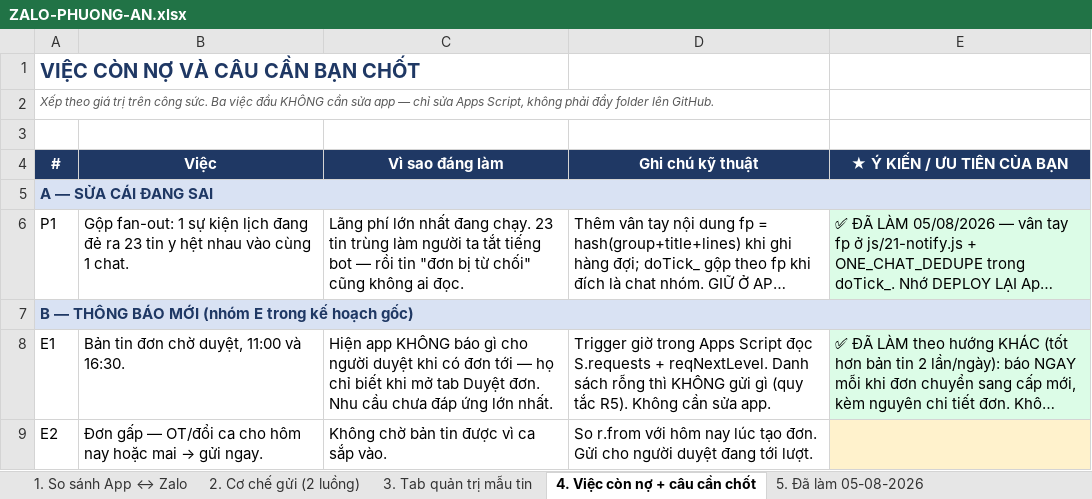
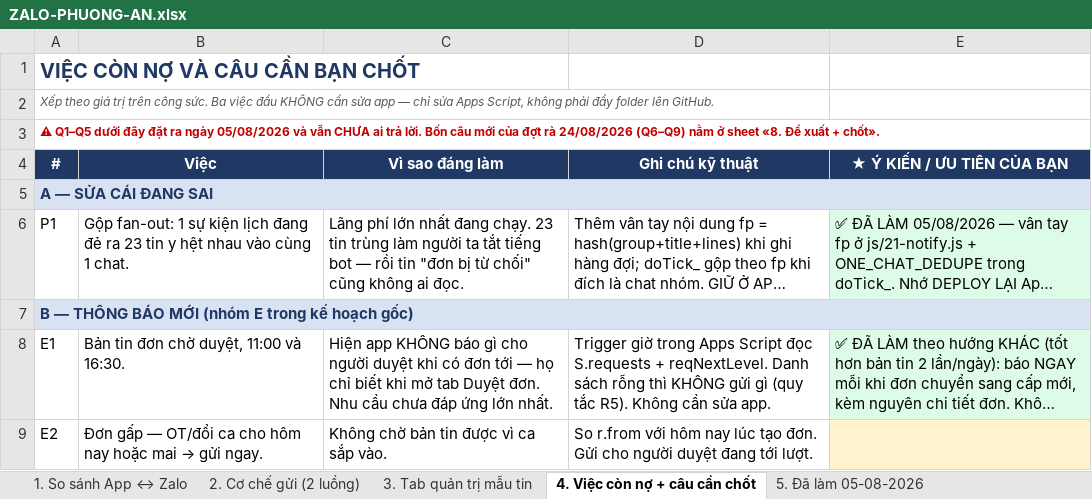
Before and after one commit to trung44180062-bit/LPG-HR-Management, an Excel workbook: ZALO-PHUONG-AN.xlsx, sheet 4. Việc còn nợ + câu cần chốt, drawn as a sheet; only a part is shown; long unchanged cells end in …; values as stored, in another font and other column widths than the file's, no borders; the diff names each change by its address in the sheet, - before the commit and + after, or states it on an @@ line.

```diff
--- a/ZALO-PHUONG-AN.xlsx (sheet 4. Việc còn nợ + câu cần chốt)
+++ b/ZALO-PHUONG-AN.xlsx (sheet 4. Việc còn nợ + câu cần chốt)
-A3 (#): (empty)
+A3 (#): ⚠ Q1–Q5 dưới đây đặt ra ngày 05/08/2026 và vẫn CHƯA ai trả lời. Bốn câu mới của đợt rà 24/08/2026 (Q6–Q9) nằm ở sheet «8. Đề xuất + chốt».
```
Also changed, not shown: sheet 1. So sánh App ↔ Zalo, other sheet tabs, 8 other files.
